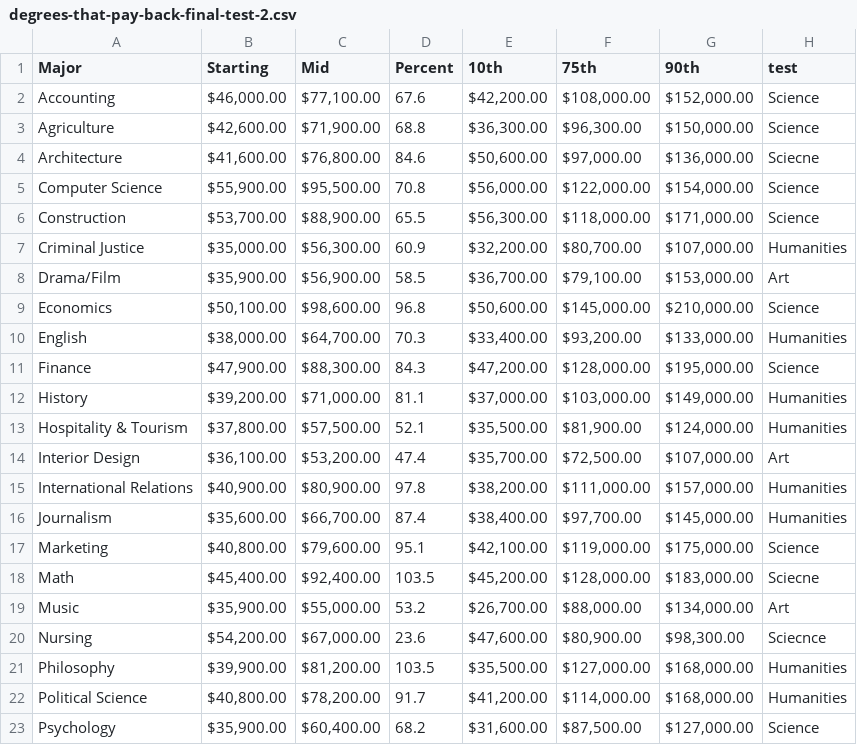
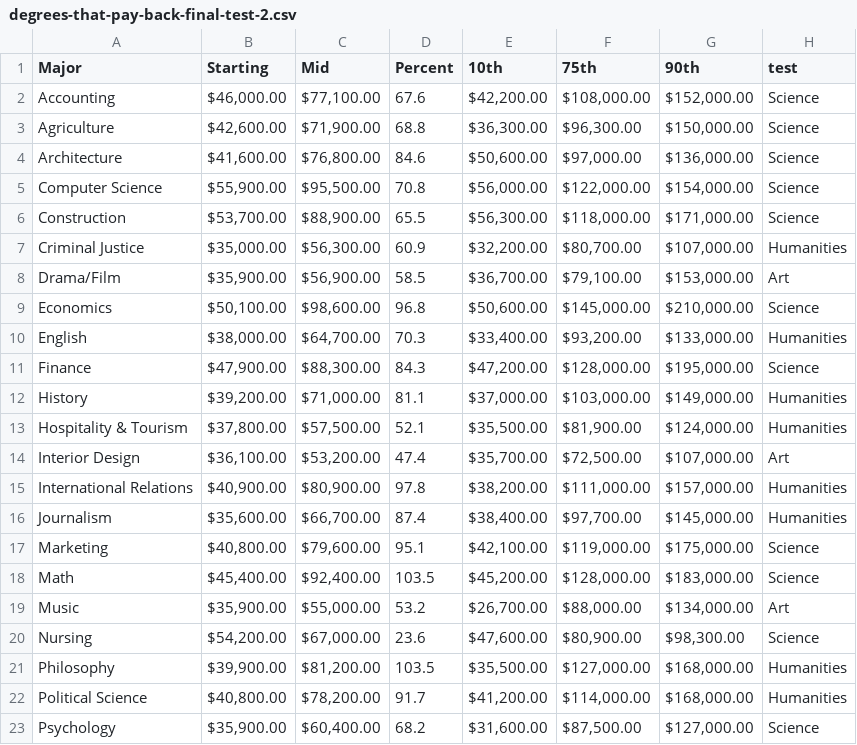
Before and after one commit to SusannaSargsyan/Degrees, a CSV file: degrees-that-pay-back-final-test-2.csv, drawn as a sheet.

Commit message:
Update degrees-that-pay-back-final-test-2.csv

```diff
--- a/degrees-that-pay-back-final-test-2.csv
+++ b/degrees-that-pay-back-final-test-2.csv
@@ -3,3 +3,3 @@ Accounting,"$46,000.00 ","$77,100.00 ",67.6,"$42,200.00 ","$108,000.00 ","$152,0
 Agriculture,"$42,600.00 ","$71,900.00 ",68.8,"$36,300.00 ","$96,300.00 ","$150,000.00 ",Science
-Architecture,"$41,600.00 ","$76,800.00 ",84.6,"$50,600.00 ","$97,000.00 ","$136,000.00 ",Sciecne
+Architecture,"$41,600.00 ","$76,800.00 ",84.6,"$50,600.00 ","$97,000.00 ","$136,000.00 ",Science
 Computer Science,"$55,900.00 ","$95,500.00 ",70.8,"$56,000.00 ","$122,000.00 ","$154,000.00 ",Science
@@ -17,5 +17,5 @@ Journalism,"$35,600.00 ","$66,700.00 ",87.4,"$38,400.00 ","$97,700.00 ","$145,00
 Marketing,"$40,800.00 ","$79,600.00 ",95.1,"$42,100.00 ","$119,000.00 ","$175,000.00 ",Science
-Math,"$45,400.00 ","$92,400.00 ",103.5,"$45,200.00 ","$128,000.00 ","$183,000.00 ",Sciecne
+Math,"$45,400.00 ","$92,400.00 ",103.5,"$45,200.00 ","$128,000.00 ","$183,000.00 ",Science
 Music,"$35,900.00 ","$55,000.00 ",53.2,"$26,700.00 ","$88,000.00 ","$134,000.00 ",Art
-Nursing,"$54,200.00 ","$67,000.00 ",23.6,"$47,600.00 ","$80,900.00 ","$98,300.00 ",Sciecnce
+Nursing,"$54,200.00 ","$67,000.00 ",23.6,"$47,600.00 ","$80,900.00 ","$98,300.00 ",Science
 Philosophy,"$39,900.00 ","$81,200.00 ",103.5,"$35,500.00 ","$127,000.00 ","$168,000.00 ",Humanities
```
